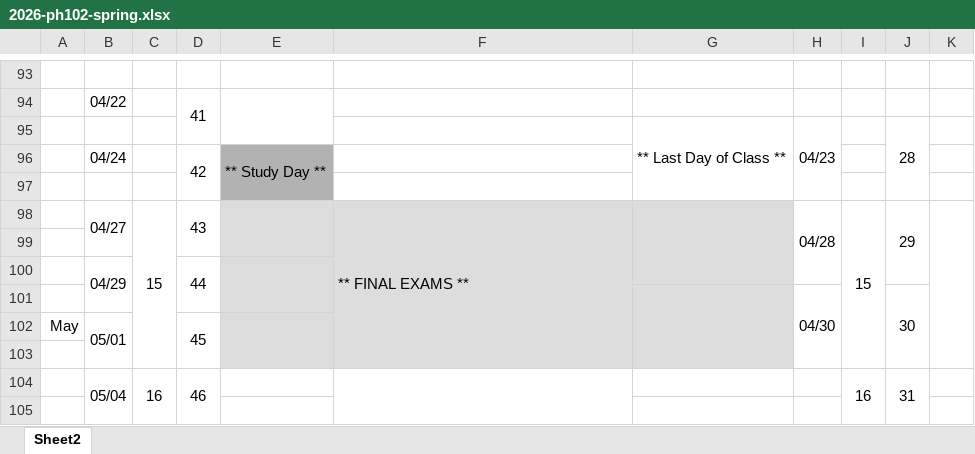
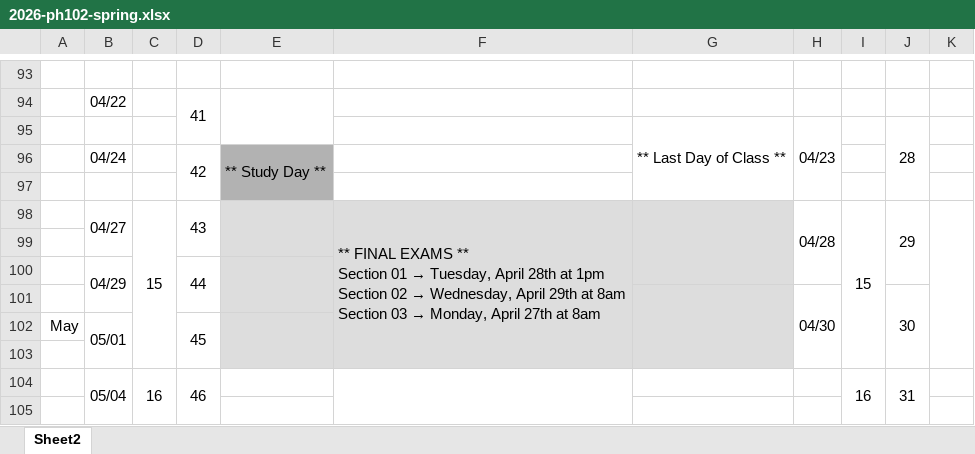
Before and after one commit to ehremington/ph102-2026-spring, an Excel workbook: 2026-ph102-spring.xlsx, sheet Sheet2, drawn as a sheet; only a part is shown, gaps mark what is left out; values as stored, in another font and other column widths than the file's, no borders; conditional formats not drawn; ↵ is a line break in a cell; the diff names each change by its address in the sheet, - before the commit and + after, or states it on an @@ line.

Commit message:
added exam dates and times to calendar

```diff
--- a/2026-ph102-spring.xlsx (sheet Sheet2)
+++ b/2026-ph102-spring.xlsx (sheet Sheet2)
@@ F98: …EXAMS ** → …EXAMS ** ↵ Section 01 → Tuesday, April 28th at 1pm ↵ Section 02 → Wednesday, April 29th at 8am ↵ Section 03 → Monday, April 27th at 8am @@
```
